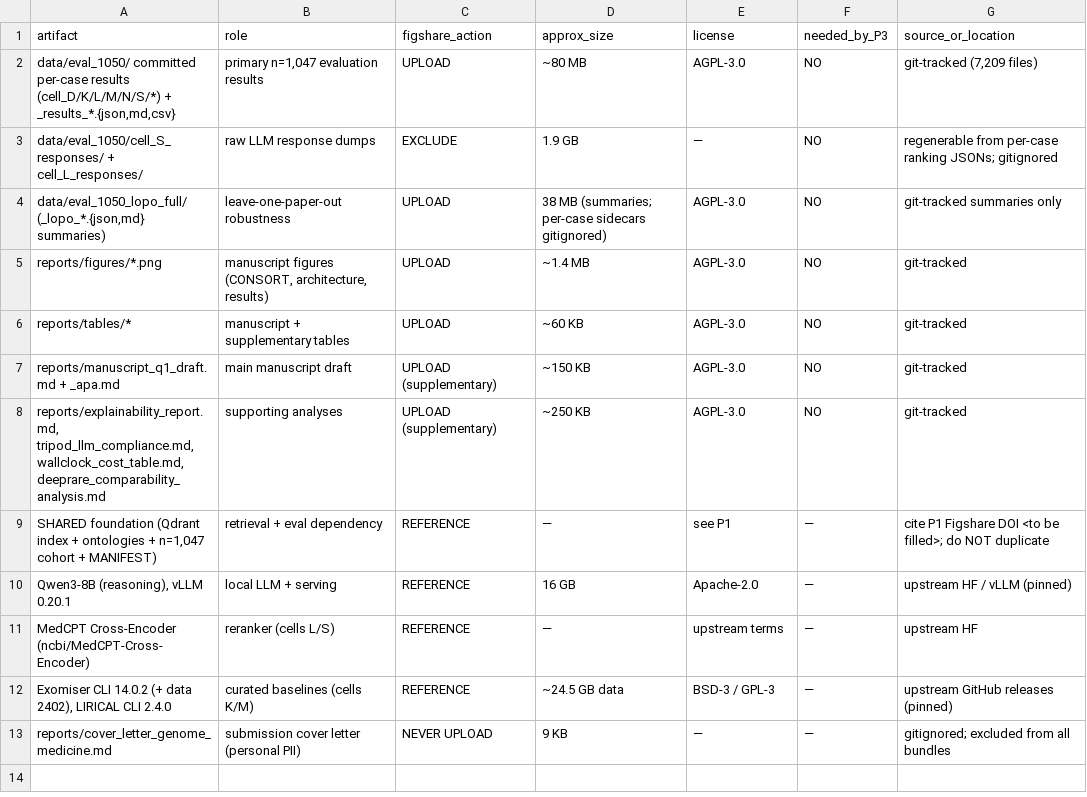
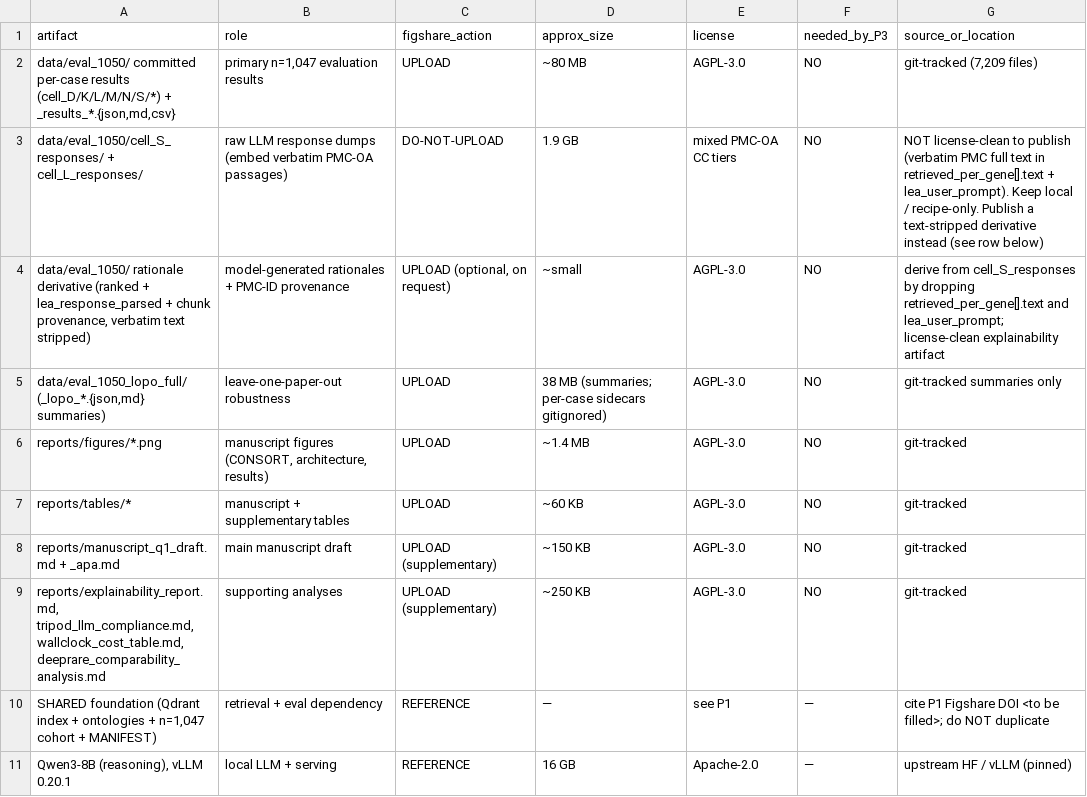
Before and after one commit to Jangulo7/geno_agent, a TSV file: release/paper-genoagent/artifacts_manifest.tsv, drawn as a sheet; only a part is shown; the shorter side is filled out with more unchanged rows.

Commit message:
docs(release): mark raw response dumps as PMC-licensed, not uploadable
cell_S/L_responses embed verbatim PMC-OA text (retrieved chunks + LEA prompt);
flag DO-NOT-UPLOAD and recommend a text-stripped rationale derivative instead.

```diff
--- a/release/paper-genoagent/artifacts_manifest.tsv
+++ b/release/paper-genoagent/artifacts_manifest.tsv
@@ -2,3 +2,4 @@ artifact	role	figshare_action	approx_size	license	needed_by_P3	source_or_locatio
 data/eval_1050/ committed per-case results (cell_D/K/L/M/N/S/*) + _results_*.{json,md,csv}	primary n=1,047 evaluation results	UPLOAD	~80 MB	AGPL-3.0	NO	git-tracked (7,209 files)
-data/eval_1050/cell_S_responses/ + cell_L_responses/	raw LLM response dumps	EXCLUDE	1.9 GB	—	NO	regenerable from per-case ranking JSONs; gitignored
+data/eval_1050/cell_S_responses/ + cell_L_responses/	raw LLM response dumps (embed verbatim PMC-OA passages)	DO-NOT-UPLOAD	1.9 GB	mixed PMC-OA CC tiers	NO	NOT license-clean to publish (verbatim PMC full text in retrieved_per_gene[].text + lea_user_prompt). Keep local / recipe-only. Publish a text-stripped derivative instead (see row below)
+data/eval_1050/ rationale derivative (ranked + lea_response_parsed + chunk provenance, verbatim text stripped)	model-generated rationales + PMC-ID provenance	UPLOAD (optional, on request)	~small	AGPL-3.0	NO	derive from cell_S_responses by dropping retrieved_per_gene[].text and lea_user_prompt; license-clean explainability artifact
 data/eval_1050_lopo_full/ (_lopo_*.{json,md} summaries)	leave-one-paper-out robustness	UPLOAD	38 MB (summaries; per-case sidecars gitignored)	AGPL-3.0	NO	git-tracked summaries only
```
Also changed, not shown: 1 other file.
